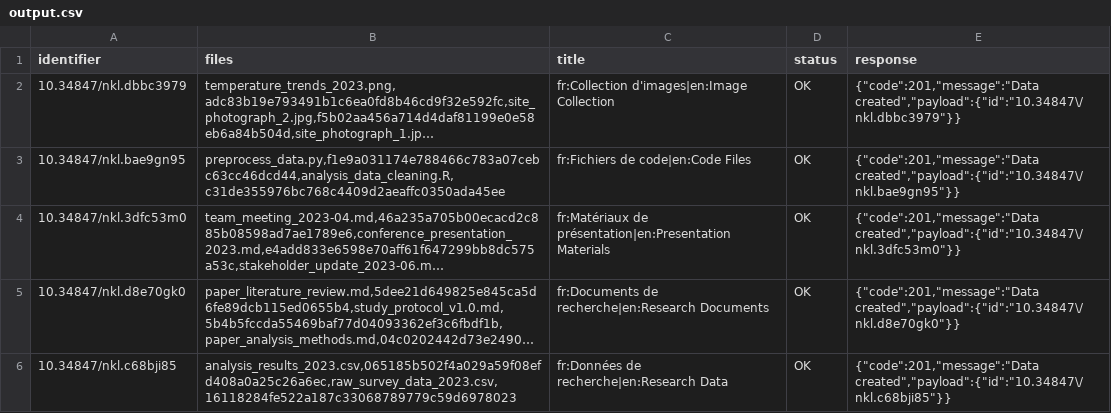
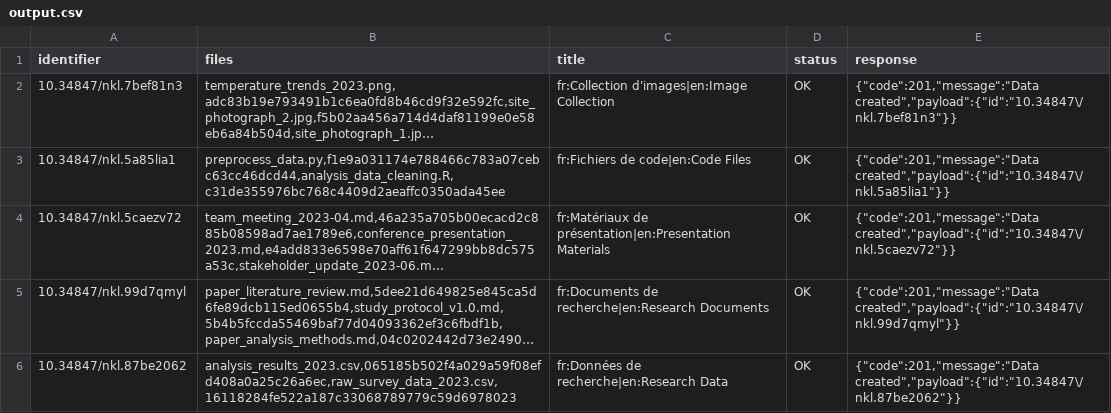
Before and after one commit to xy-liao/o-nakala-core, a CSV file: output.csv, drawn as a sheet; long unchanged cells end in …; the diff names each change by its address in the sheet, - before the commit and + after, or states it on an @@ line.

```diff
--- a/output.csv
+++ b/output.csv
-A2 (identifier): 10.34847/nkl.dbbc3979
+A2 (identifier): 10.34847/nkl.7bef81n3
-E2 (response): {"code":201,"message":"Data created","payload":{"id":"10.34847\/nkl.dbbc3979"}}
+E2 (response): {"code":201,"message":"Data created","payload":{"id":"10.34847\/nkl.7bef81n3"}}
-A3 (identifier): 10.34847/nkl.bae9gn95
+A3 (identifier): 10.34847/nkl.5a85lia1
-E3 (response): {"code":201,"message":"Data created","payload":{"id":"10.34847\/nkl.bae9gn95"}}
+E3 (response): {"code":201,"message":"Data created","payload":{"id":"10.34847\/nkl.5a85lia1"}}
-A4 (identifier): 10.34847/nkl.3dfc53m0
+A4 (identifier): 10.34847/nkl.5caezv72
-E4 (response): {"code":201,"message":"Data created","payload":{"id":"10.34847\/nkl.3dfc53m0"}}
+E4 (response): {"code":201,"message":"Data created","payload":{"id":"10.34847\/nkl.5caezv72"}}
-A5 (identifier): 10.34847/nkl.d8e70gk0
+A5 (identifier): 10.34847/nkl.99d7qmyl
-E5 (response): {"code":201,"message":"Data created","payload":{"id":"10.34847\/nkl.d8e70gk0"}}
+E5 (response): {"code":201,"message":"Data created","payload":{"id":"10.34847\/nkl.99d7qmyl"}}
-A6 (identifier): 10.34847/nkl.c68bji85
+A6 (identifier): 10.34847/nkl.87be2062
-E6 (response): {"code":201,"message":"Data created","payload":{"id":"10.34847\/nkl.c68bji85"}}
+E6 (response): {"code":201,"message":"Data created","payload":{"id":"10.34847\/nkl.87be2062"}}
```
Also changed, not shown: collections_output.csv, 4 other files.
